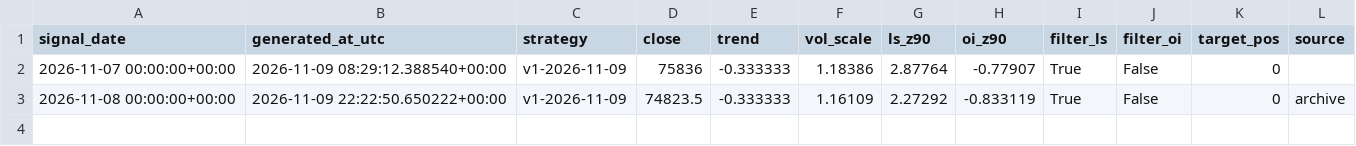
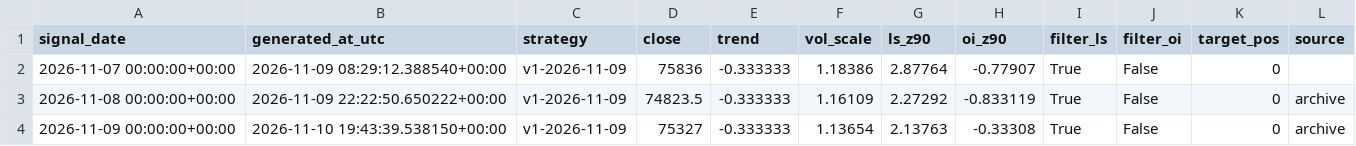
Before and after one commit to gary900213/claude, a CSV file: data/paper/signals.csv, drawn as a sheet.

```diff
--- a/data/paper/signals.csv
+++ b/data/paper/signals.csv
@@ -3 +3,2 @@ signal_date,generated_at_utc,strategy,close,trend,vol_scale,ls_z90,oi_z90,filter
 2026-11-08 00:00:00+00:00,2026-11-09 22:22:50.650222+00:00,v1-2026-11-09,74823.5,-0.333333,1.16109,2.27292,-0.833119,True,False,0,archive
+2026-11-09 00:00:00+00:00,2026-11-10 19:43:39.538150+00:00,v1-2026-11-09,75327,-0.333333,1.13654,2.13763,-0.33308,True,False,0,archive
```
Also changed, not shown: data/daily_summary.csv, data/etf_flows.csv, 16 other files.
